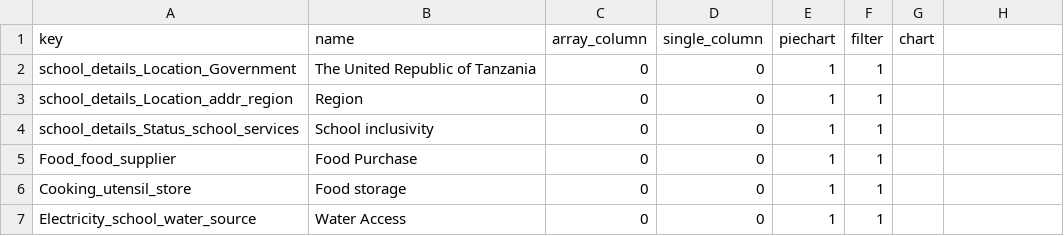
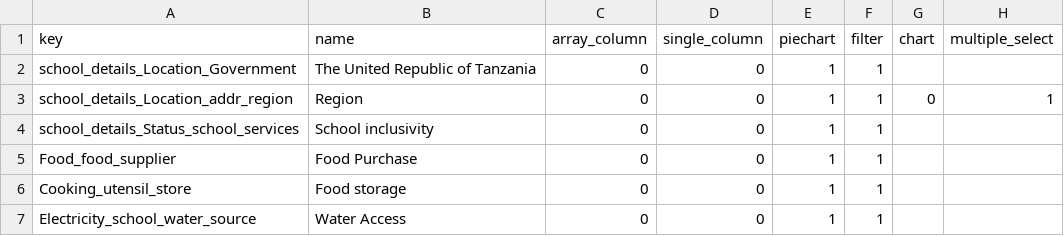
Before and after one commit to OMDTZ/MillsMap, a CSV file: app/static/js/filter_graphic_config.csv, drawn as a sheet; only a part is shown.

Commit message:
feat: make it possible to set a filter as multiple select from by configuring in csv file

```diff
--- a/app/static/js/filter_graphic_config.csv
+++ b/app/static/js/filter_graphic_config.csv
@@ -1,4 +1,4 @@
-key,name,array_column,single_column,piechart,filter,chart
+key,name,array_column,single_column,piechart,filter,chart,multiple_select
 school_details_Location_Government,The United Republic of Tanzania, 0,0,1,1
-school_details_Location_addr_region,Region,0,0,1,1
+school_details_Location_addr_region,Region,0,0,1,1,0,1
 school_details_Status_school_services,School inclusivity,0,0,1,1
```
Also changed, not shown: app/static/form_config.csv, 1 other file.
